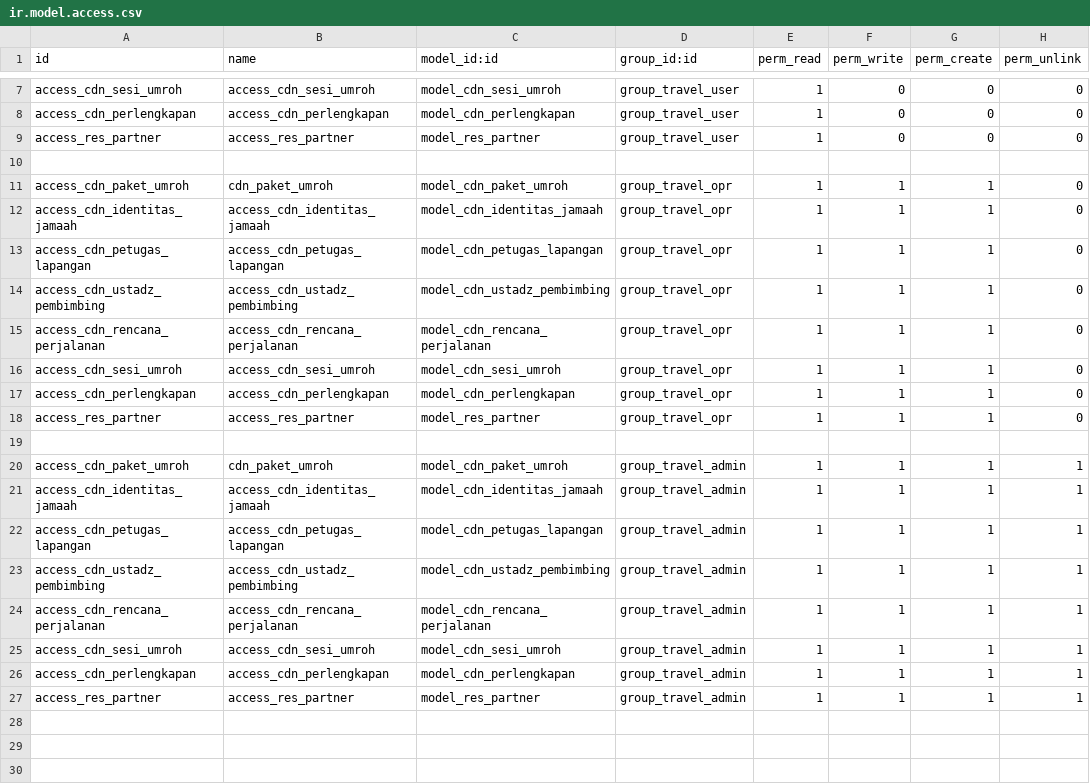
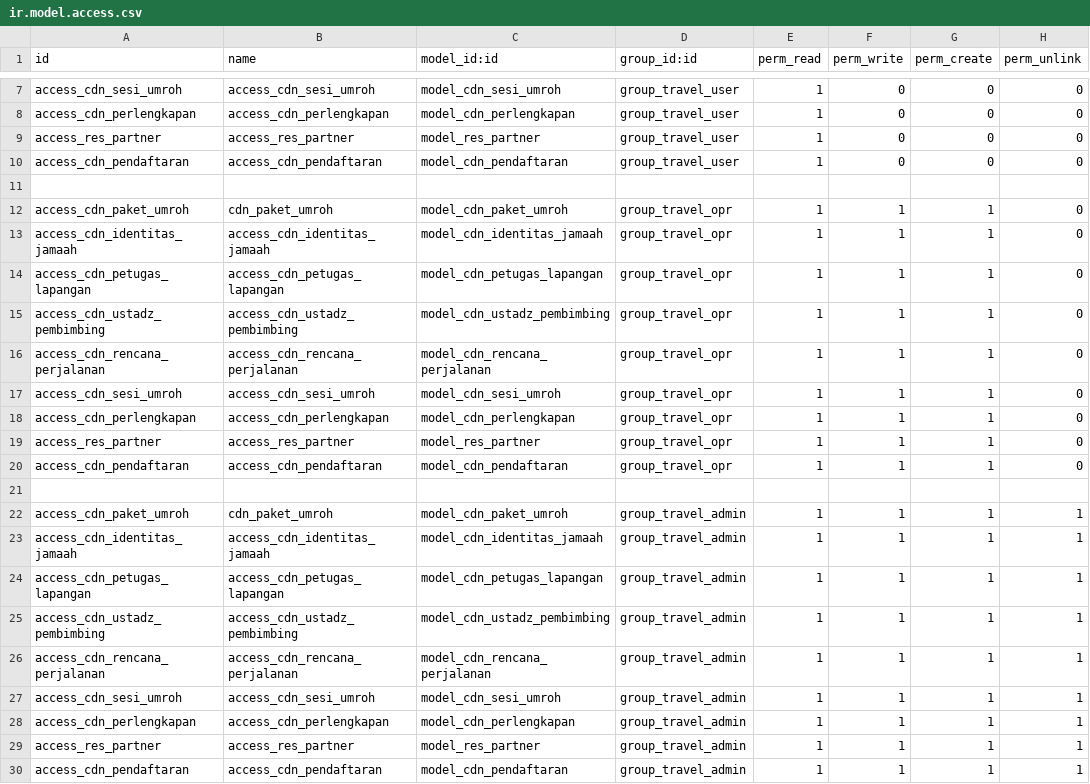
Before and after one commit to Dapow221/ProjectUmrohOdoo, a CSV file: cdn_arrosyid/security/ir.model.access.csv, drawn as a sheet; only a part is shown, gaps mark what is left out.

Commit message:
pendaftaran

```diff
--- a/cdn_arrosyid/security/ir.model.access.csv
+++ b/cdn_arrosyid/security/ir.model.access.csv
@@ -9,2 +9,3 @@ access_cdn_perlengkapan,access_cdn_perlengkapan,model_cdn_perlengkapan,group_tra
 access_res_partner,access_res_partner,model_res_partner,group_travel_user,1,0,0,0
+access_cdn_pendaftaran,access_cdn_pendaftaran,model_cdn_pendaftaran,group_travel_user,1,0,0,0
 
@@ -18,2 +19,3 @@ access_cdn_perlengkapan,access_cdn_perlengkapan,model_cdn_perlengkapan,group_tra
 access_res_partner,access_res_partner,model_res_partner,group_travel_opr,1,1,1,0
+access_cdn_pendaftaran,access_cdn_pendaftaran,model_cdn_pendaftaran,group_travel_opr,1,1,1,0
 
@@ -27 +29,2 @@ access_cdn_perlengkapan,access_cdn_perlengkapan,model_cdn_perlengkapan,group_tra
 access_res_partner,access_res_partner,model_res_partner,group_travel_admin,1,1,1,1
+access_cdn_pendaftaran,access_cdn_pendaftaran,model_cdn_pendaftaran,group_travel_admin,1,1,1,1
```
Also changed, not shown: 6 other files.
